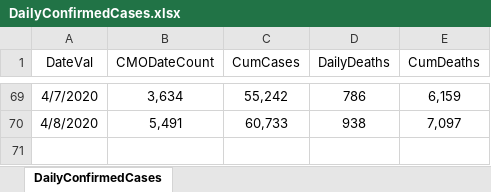
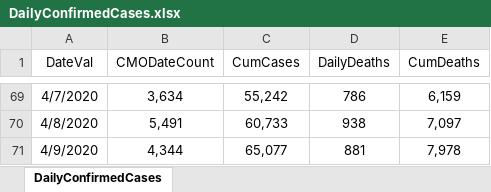
Before and after one commit to erwinfs/covid19-curves, an Excel workbook: data/DailyConfirmedCases.xlsx, sheet DailyConfirmedCases, drawn as a sheet; only a part is shown, gaps mark what is left out; values as stored, in another font and other column widths than the file's, no borders; the diff names each change by its address in the sheet, - before the commit and + after, or states it on an @@ line.

Commit message:
Daily run

```diff
--- a/data/DailyConfirmedCases.xlsx (sheet DailyConfirmedCases)
+++ b/data/DailyConfirmedCases.xlsx (sheet DailyConfirmedCases)
+row 71: 4/9/2020 | 4,344 | 65,077 | 881 | 7,978
```
Also changed, not shown: 10 other files.
